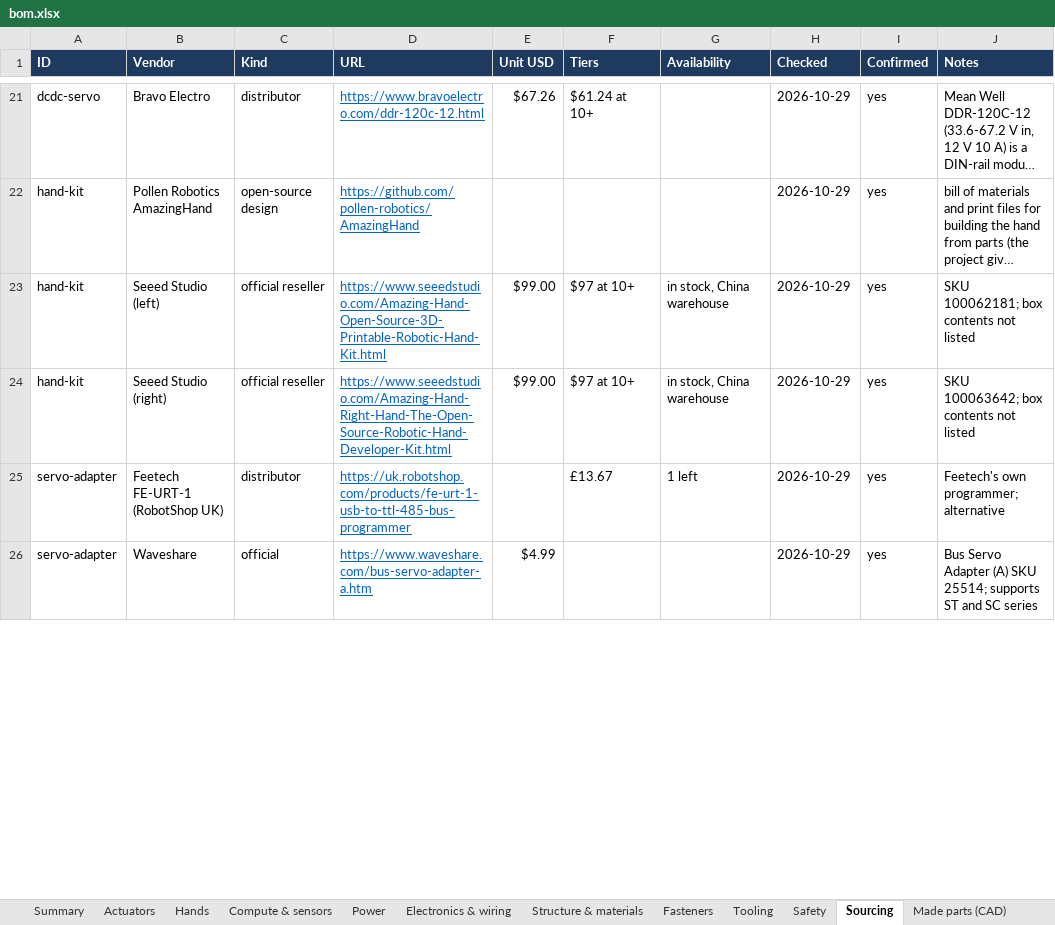
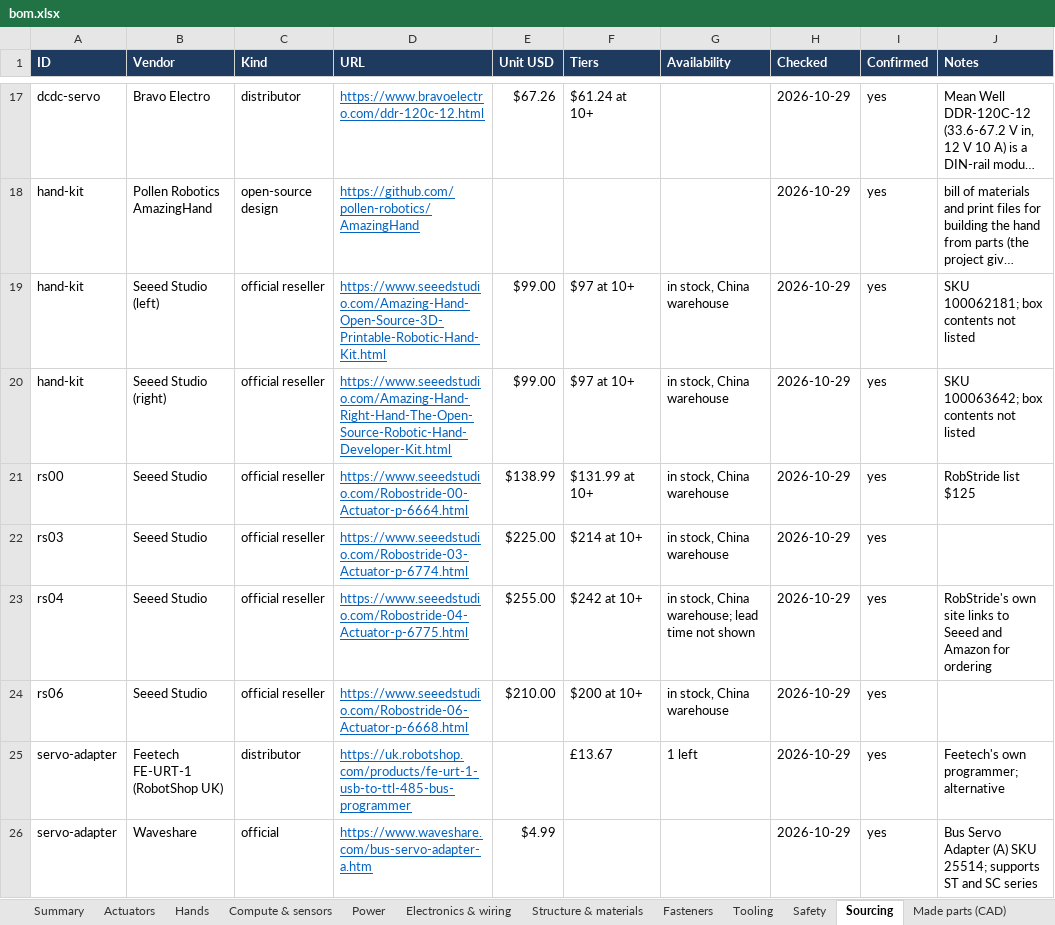
Before and after one commit to kranthie/marvin-bot, an Excel workbook: bom/bom.xlsx, sheet Sourcing, drawn as a sheet; only a part is shown, gaps mark what is left out; long unchanged cells end in …; values as stored, in another font and other column widths than the file's, no borders; the diff covers the shown part only; the diff names each change by its address in the sheet, - before the commit and + after, or states it on an @@ line.

```diff
--- a/bom/bom.xlsx (sheet Sourcing)
+++ b/bom/bom.xlsx (sheet Sourcing)
+row 21: rs00 | Seeed Studio | official reseller | https://www.seeedstudio.com/Robostride-00-Actuator-p-6664.html | $138.99 | $131.99 at 10+ | in stock, China warehouse | 2026-10-29 | yes | RobStride list $125
+row 22: rs03 | Seeed Studio | official reseller | https://www.seeedstudio.com/Robostride-03-Actuator-p-6774.html | $225.00 | $214 at 10+ | in stock, China warehouse | 2026-10-29 | yes
+row 23: rs04 | Seeed Studio | official reseller | https://www.seeedstudio.com/Robostride-04-Actuator-p-6775.html | $255.00 | $242 at 10+ | in stock, China warehouse; lead time not shown | 2026-10-29 | yes | RobStride's own site links to Seeed and Amazon for ordering
+row 24: rs06 | Seeed Studio | official reseller | https://www.seeedstudio.com/Robostride-06-Actuator-p-6668.html | $210.00 | $200 at 10+ | in stock, China warehouse | 2026-10-29 | yes
```
Also changed, not shown: 2 added rows, 6 removed rows and 5 edited cells elsewhere in this sheet, sheet Actuators, sheet Summary, sheet Electronics & wiring, sheet Structure & materials, sheet Power, sheet Compute & sensors, 4 more sheets, formulas that keep their value, 7 other files.
